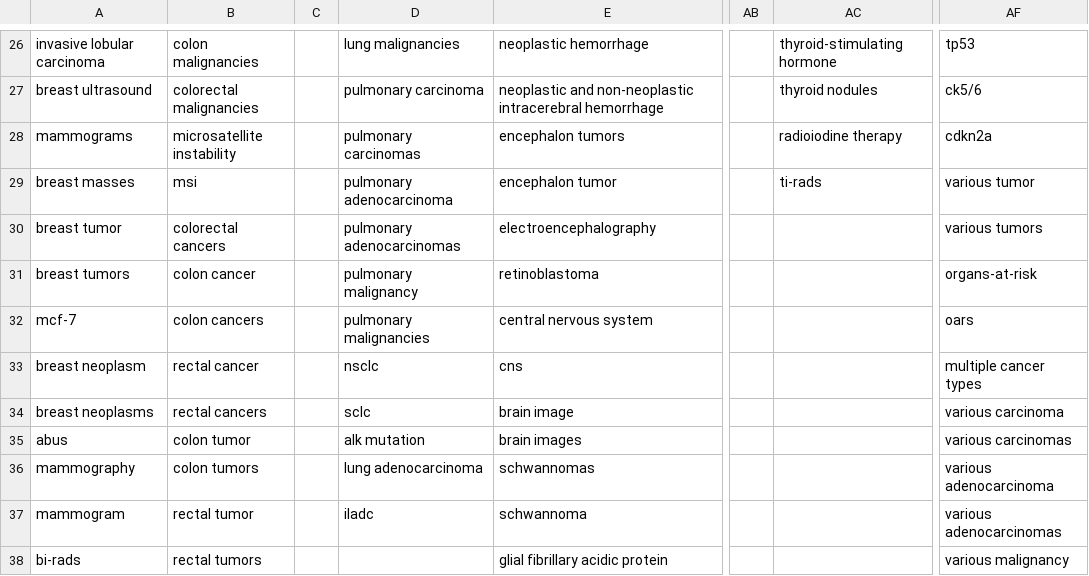
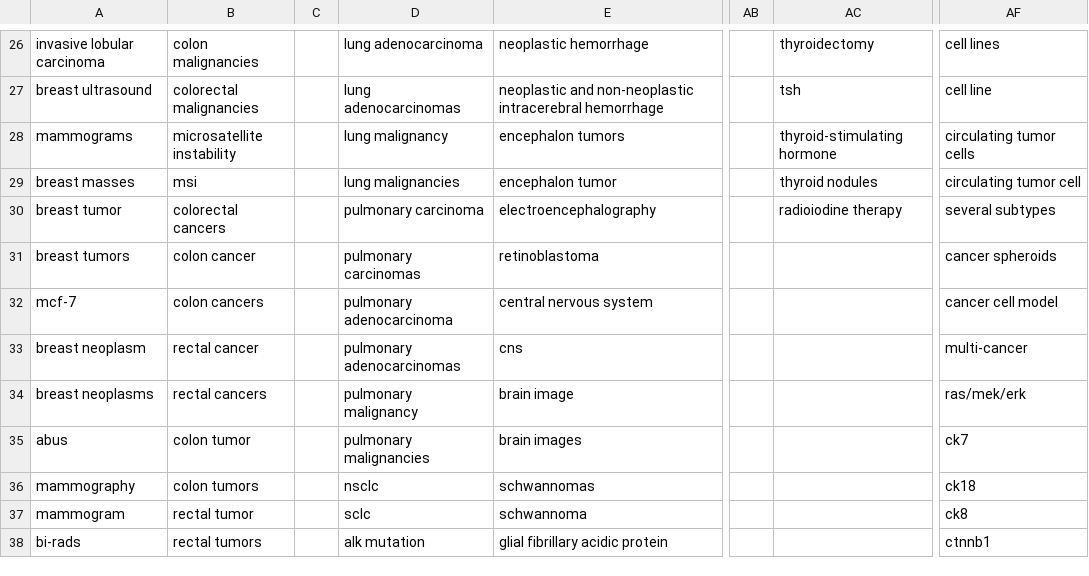
Before and after one commit to sciforce/OncoTagger, a CSV file: cancer_keywords.csv, drawn as a sheet; only a part is shown, gaps mark what is left out; the diff covers the shown part only; the diff names each change by its address in the sheet, - before the commit and + after, or states it on an @@ line.

Commit message:
Changes to be committed: 	modified:   cancer_keywords.csv 	modified:   counter.py 	modified:   main_binary.py

```diff
--- a/cancer_keywords.csv
+++ b/cancer_keywords.csv
-D26: lung malignancies
+D26: lung adenocarcinoma
-AC26: thyroid-stimulating hormone
+AC26: thyroidectomy
-AF26: tp53
+AF26: cell lines
-D27: pulmonary carcinoma
+D27: lung adenocarcinomas
-AC27: thyroid nodules
+AC27: tsh
-AF27: ck5/6
+AF27: cell line
-D28: pulmonary carcinomas
+D28: lung malignancy
-AC28: radioiodine therapy
+AC28: thyroid-stimulating hormone
-AF28: cdkn2a
+AF28: circulating tumor cells
-D29: pulmonary adenocarcinoma
+D29: lung malignancies
-AC29: ti-rads
+AC29: thyroid nodules
-AF29: various tumor
+AF29: circulating tumor cell
-D30: pulmonary adenocarcinomas
+D30: pulmonary carcinoma
-AC30: (empty)
+AC30: radioiodine therapy
-AF30: various tumors
+AF30: several subtypes
-D31: pulmonary malignancy
+D31: pulmonary carcinomas
-AF31: organs-at-risk
+AF31: cancer spheroids
-D32: pulmonary malignancies
+D32: pulmonary adenocarcinoma
-AF32: oars
+AF32: cancer cell model
-D33: nsclc
+D33: pulmonary adenocarcinomas
-AF33: multiple cancer types
+AF33: multi-cancer
-D34: sclc
+D34: pulmonary malignancy
-AF34: various carcinoma
+AF34: ras/mek/erk
-D35: alk mutation
+D35: pulmonary malignancies
-AF35: various carcinomas
+AF35: ck7
-D36: lung adenocarcinoma
+D36: nsclc
-AF36: various adenocarcinoma
+AF36: ck18
-D37: iladc
+D37: sclc
-AF37: various adenocarcinomas
+AF37: ck8
-D38: (empty)
+D38: alk mutation
-AF38: various malignancy
+AF38: ctnnb1
```
Also changed, not shown: 113 edited cells elsewhere in this file, 2 other files.
